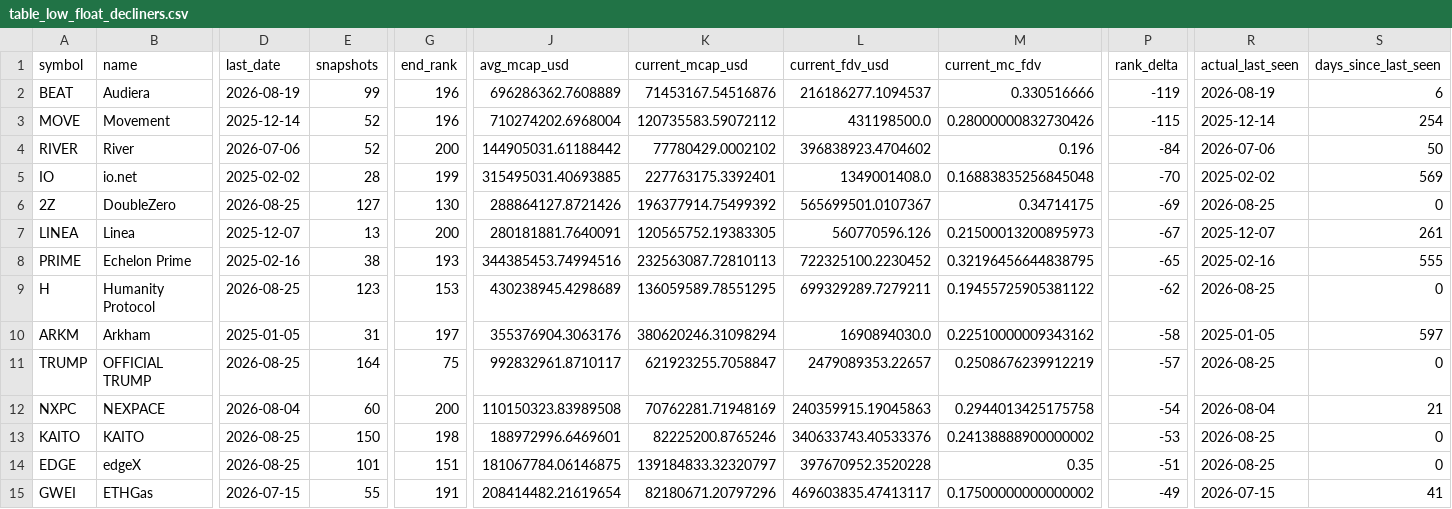
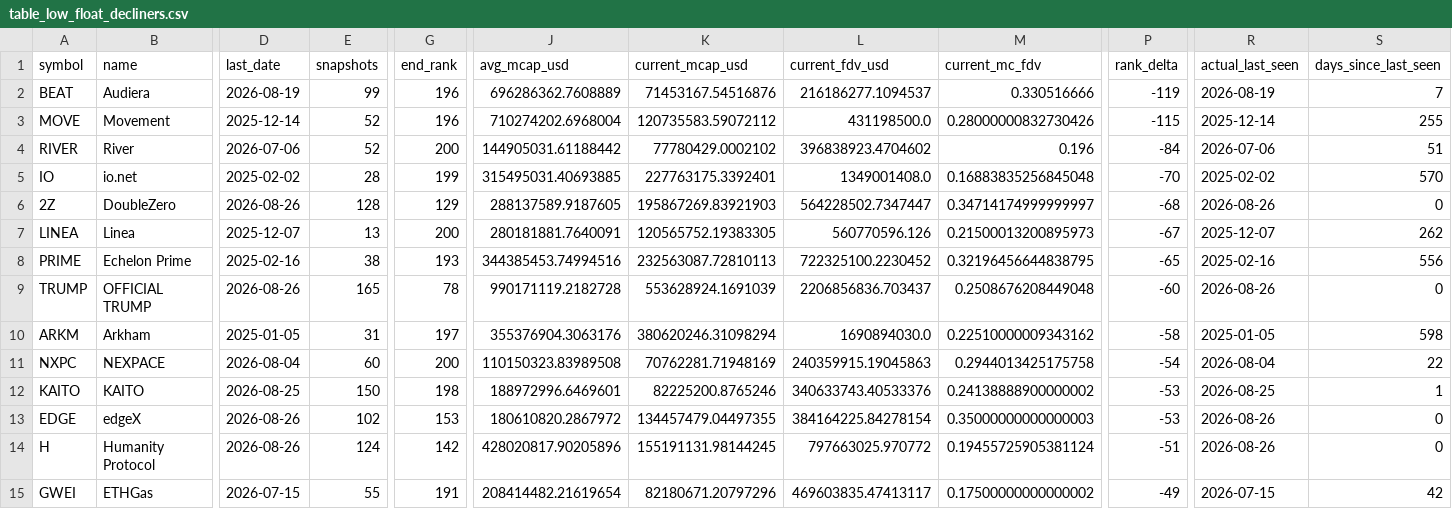
Before and after one commit to udipta-dev/rank-radar, a CSV file: data/out/table_low_float_decliners.csv, drawn as a sheet; only a part is shown, gaps mark what is left out; removed rows and columns are numbered as before the commit, all else as after; rows hold the shown columns only; the diff covers the shown part only; the diff names each change by its address in the sheet, - before the commit and + after, or states it on an @@ line.

```diff
--- a/data/out/table_low_float_decliners.csv
+++ b/data/out/table_low_float_decliners.csv
-S2 (days_since_last_seen): 6
+S2 (days_since_last_seen): 7
-S3 (days_since_last_seen): 254
+S3 (days_since_last_seen): 255
-S4 (days_since_last_seen): 50
+S4 (days_since_last_seen): 51
-S5 (days_since_last_seen): 569
+S5 (days_since_last_seen): 570
-D6 (last_date): 2026-08-25
+D6 (last_date): 2026-08-26
-E6 (snapshots): 127
+E6 (snapshots): 128
-G6 (end_rank): 130
+G6 (end_rank): 129
-J6 (avg_mcap_usd): 288864127.8721426
+J6 (avg_mcap_usd): 288137589.9187605
-K6 (current_mcap_usd): 196377914.75499392
+K6 (current_mcap_usd): 195867269.83921903
-L6 (current_fdv_usd): 565699501.0107367
+L6 (current_fdv_usd): 564228502.7347447
-M6 (current_mc_fdv): 0.34714175
+M6 (current_mc_fdv): 0.34714174999999997
-P6 (rank_delta): -69
+P6 (rank_delta): -68
-R6 (actual_last_seen): 2026-08-25
+R6 (actual_last_seen): 2026-08-26
-S7 (days_since_last_seen): 261
+S7 (days_since_last_seen): 262
-S8 (days_since_last_seen): 555
+S8 (days_since_last_seen): 556
-row 9: H | Humanity Protocol | 2026-08-25 | 123 | 153 | 430238945.4298689 | 136059589.78551295 | 699329289.7279211 | 0.19455725905381122 | -62 | 2026-08-25 | 0
+row 9: TRUMP | OFFICIAL TRUMP | 2026-08-26 | 165 | 78 | 990171119.2182728 | 553628924.1691039 | 2206856836.703437 | 0.2508676208449048 | -60 | 2026-08-26 | 0
-S10 (days_since_last_seen): 597
+S10 (days_since_last_seen): 598
-row 11: TRUMP | OFFICIAL TRUMP | 2026-08-25 | 164 | 75 | 992832961.8710117 | 621923255.7058847 | 2479089353.22657 | 0.2508676239912219 | -57 | 2026-08-25 | 0
-S11 (days_since_last_seen): 21
+S11 (days_since_last_seen): 22
-S12 (days_since_last_seen): 0
+S12 (days_since_last_seen): 1
-D13 (last_date): 2026-08-25
+D13 (last_date): 2026-08-26
-E13 (snapshots): 101
+E13 (snapshots): 102
-G13 (end_rank): 151
+G13 (end_rank): 153
-J13 (avg_mcap_usd): 181067784.06146875
+J13 (avg_mcap_usd): 180610820.2867972
-K13 (current_mcap_usd): 139184833.32320797
+K13 (current_mcap_usd): 134457479.04497355
-L13 (current_fdv_usd): 397670952.3520228
+L13 (current_fdv_usd): 384164225.84278154
-M13 (current_mc_fdv): 0.35
+M13 (current_mc_fdv): 0.35000000000000003
-P13 (rank_delta): -51
+P13 (rank_delta): -53
-R13 (actual_last_seen): 2026-08-25
+R13 (actual_last_seen): 2026-08-26
+row 14: H | Humanity Protocol | 2026-08-26 | 124 | 142 | 428020817.90205896 | 155191131.98144245 | 797663025.970772 | 0.19455725905381124 | -51 | 2026-08-26 | 0
-S15 (days_since_last_seen): 41
+S15 (days_since_last_seen): 42
```
Also changed, not shown: 1 added row, 1 removed row and 37 edited cells elsewhere in this file, data/out/table_climbers_overall.csv, data/out/table_overhang_risk.csv, 15 other files.
